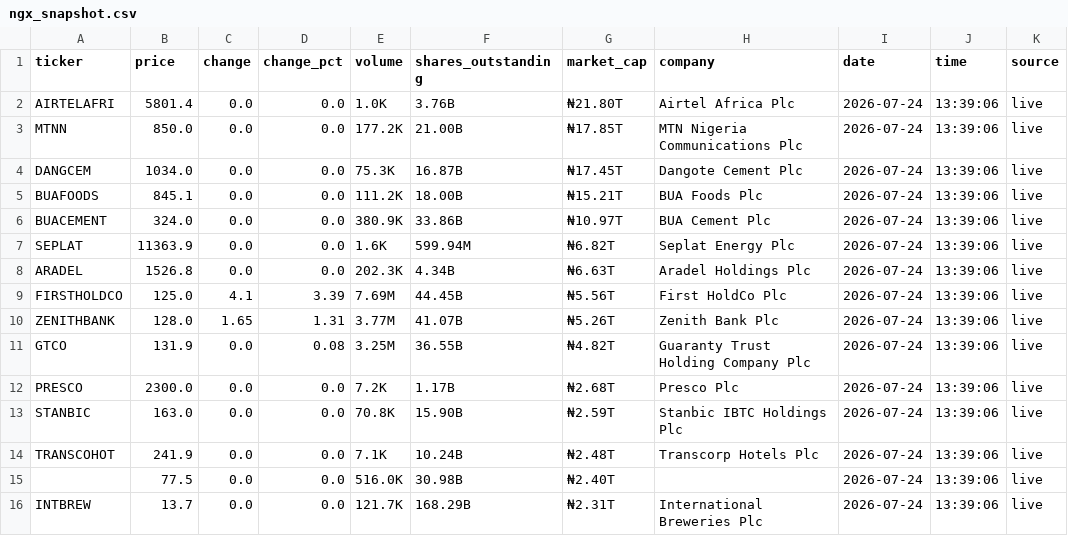
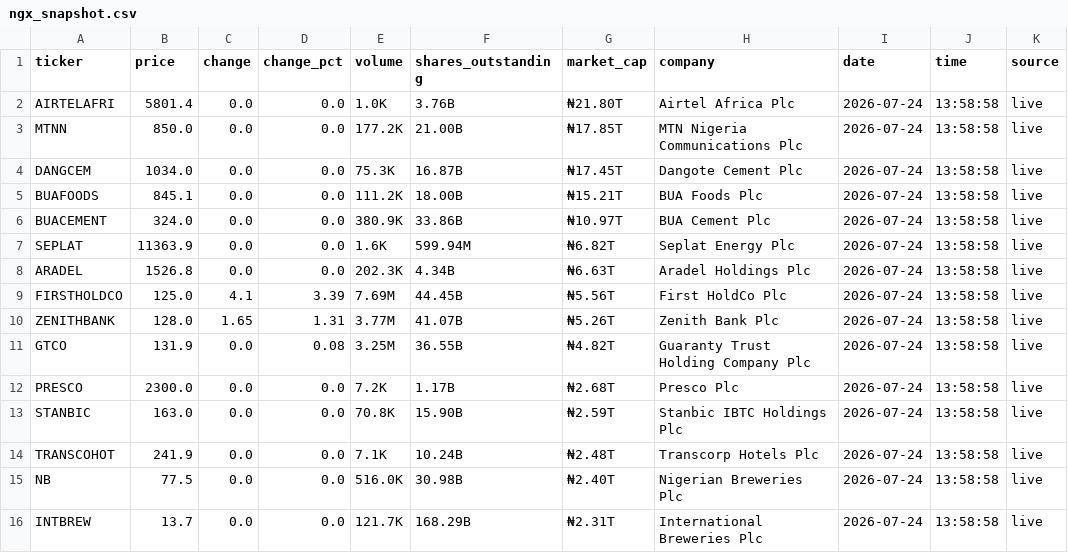
Before and after one commit to jtminer45/microwave-quant, a CSV file: data/ngx_snapshot.csv, drawn as a sheet.

```diff
--- a/data/ngx_snapshot.csv
+++ b/data/ngx_snapshot.csv
@@ -1,16 +1,16 @@
 ticker,price,change,change_pct,volume,shares_outstanding,market_cap,company,date,time,source
-AIRTELAFRI,5801.4,0.0,0.0,1.0K,3.76B,₦21.80T,Airtel Africa Plc,2026-07-24,13:39:06,live
-MTNN,850.0,0.0,0.0,177.2K,21.00B,₦17.85T,MTN Nigeria Communications Plc,2026-07-24,13:39:06,live
-DANGCEM,1034.0,0.0,0.0,75.3K,16.87B,₦17.45T,Dangote Cement Plc,2026-07-24,13:39:06,live
-BUAFOODS,845.1,0.0,0.0,111.2K,18.00B,₦15.21T,BUA Foods Plc,2026-07-24,13:39:06,live
-BUACEMENT,324.0,0.0,0.0,380.9K,33.86B,₦10.97T,BUA Cement Plc,2026-07-24,13:39:06,live
-SEPLAT,11363.9,0.0,0.0,1.6K,599.94M,₦6.82T,Seplat Energy Plc,2026-07-24,13:39:06,live
-ARADEL,1526.8,0.0,0.0,202.3K,4.34B,₦6.63T,Aradel Holdings Plc,2026-07-24,13:39:06,live
-FIRSTHOLDCO,125.0,4.1,3.39,7.69M,44.45B,₦5.56T,First HoldCo Plc,2026-07-24,13:39:06,live
-ZENITHBANK,128.0,1.65,1.31,3.77M,41.07B,₦5.26T,Zenith Bank Plc,2026-07-24,13:39:06,live
-GTCO,131.9,0.0,0.08,3.25M,36.55B,₦4.82T,Guaranty Trust Holding Company Plc,2026-07-24,13:39:06,live
-PRESCO,2300.0,0.0,0.0,7.2K,1.17B,₦2.68T,Presco Plc,2026-07-24,13:39:06,live
-STANBIC,163.0,0.0,0.0,70.8K,15.90B,₦2.59T,Stanbic IBTC Holdings Plc,2026-07-24,13:39:06,live
-TRANSCOHOT,241.9,0.0,0.0,7.1K,10.24B,₦2.48T,Transcorp Hotels Plc,2026-07-24,13:39:06,live
-,77.5,0.0,0.0,516.0K,30.98B,₦2.40T,,2026-07-24,13:39:06,live
-INTBREW,13.7,0.0,0.0,121.7K,168.29B,₦2.31T,International Breweries Plc,2026-07-24,13:39:06,live
+AIRTELAFRI,5801.4,0.0,0.0,1.0K,3.76B,₦21.80T,Airtel Africa Plc,2026-07-24,13:58:58,live
+MTNN,850.0,0.0,0.0,177.2K,21.00B,₦17.85T,MTN Nigeria Communications Plc,2026-07-24,13:58:58,live
+DANGCEM,1034.0,0.0,0.0,75.3K,16.87B,₦17.45T,Dangote Cement Plc,2026-07-24,13:58:58,live
+BUAFOODS,845.1,0.0,0.0,111.2K,18.00B,₦15.21T,BUA Foods Plc,2026-07-24,13:58:58,live
+BUACEMENT,324.0,0.0,0.0,380.9K,33.86B,₦10.97T,BUA Cement Plc,2026-07-24,13:58:58,live
+SEPLAT,11363.9,0.0,0.0,1.6K,599.94M,₦6.82T,Seplat Energy Plc,2026-07-24,13:58:58,live
+ARADEL,1526.8,0.0,0.0,202.3K,4.34B,₦6.63T,Aradel Holdings Plc,2026-07-24,13:58:58,live
+FIRSTHOLDCO,125.0,4.1,3.39,7.69M,44.45B,₦5.56T,First HoldCo Plc,2026-07-24,13:58:58,live
+ZENITHBANK,128.0,1.65,1.31,3.77M,41.07B,₦5.26T,Zenith Bank Plc,2026-07-24,13:58:58,live
+GTCO,131.9,0.0,0.08,3.25M,36.55B,₦4.82T,Guaranty Trust Holding Company Plc,2026-07-24,13:58:58,live
+PRESCO,2300.0,0.0,0.0,7.2K,1.17B,₦2.68T,Presco Plc,2026-07-24,13:58:58,live
+STANBIC,163.0,0.0,0.0,70.8K,15.90B,₦2.59T,Stanbic IBTC Holdings Plc,2026-07-24,13:58:58,live
+TRANSCOHOT,241.9,0.0,0.0,7.1K,10.24B,₦2.48T,Transcorp Hotels Plc,2026-07-24,13:58:58,live
+NB,77.5,0.0,0.0,516.0K,30.98B,₦2.40T,Nigerian Breweries Plc,2026-07-24,13:58:58,live
+INTBREW,13.7,0.0,0.0,121.7K,168.29B,₦2.31T,International Breweries Plc,2026-07-24,13:58:58,live
```
Also changed, not shown: 4 other files.
